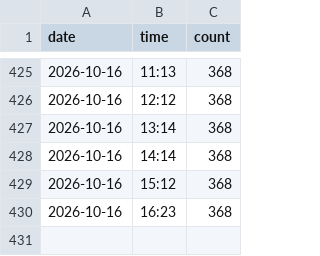
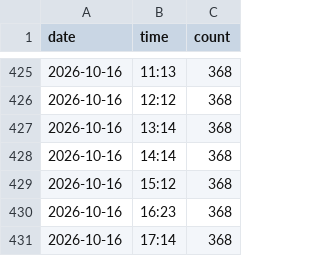
Before and after one commit to Rouge-Kikahito0922/data-store, a CSV file: data.csv, drawn as a sheet; only a part is shown, gaps mark what is left out.

```diff
--- a/data.csv
+++ b/data.csv
@@ -430 +430,2 @@ date,time,count
 2026-10-16,16:23,368
+2026-10-16,17:14,368
```
